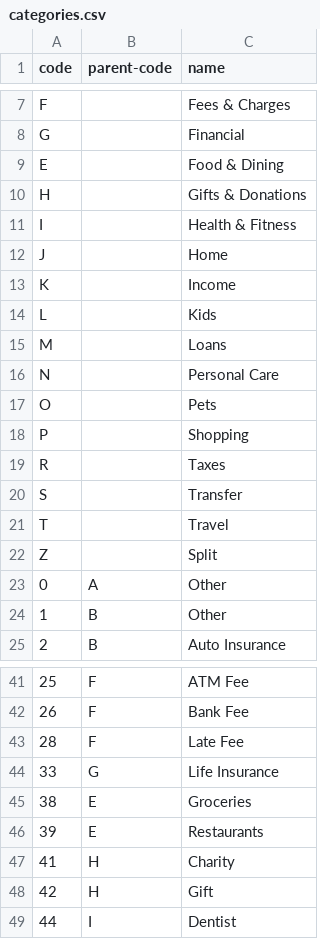
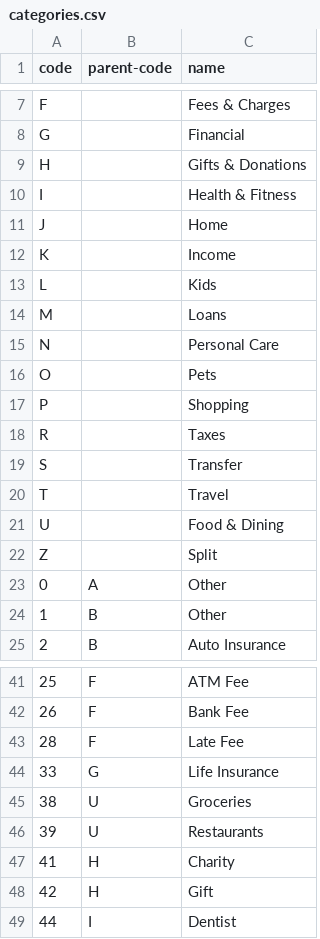
Before and after one commit to pepa99/PFM_project, a CSV file: categories.csv, drawn as a sheet; only a part is shown, gaps mark what is left out.

```diff
--- a/categories.csv
+++ b/categories.csv
@@ -8,3 +8,2 @@ F,,Fees & Charges
 G,,Financial
-E,,Food & Dining
 H,,Gifts & Donations
@@ -21,2 +20,3 @@ S,,Transfer
 T,,Travel
+U,,Food & Dining
 Z,,Split
@@ -44,4 +44,4 @@ Z,,Split
 33,G,Life Insurance
-38,E,Groceries
-39,E,Restaurants
+38,U,Groceries
+39,U,Restaurants
 41,H,Charity
```
Also changed, not shown: 37 other files.
